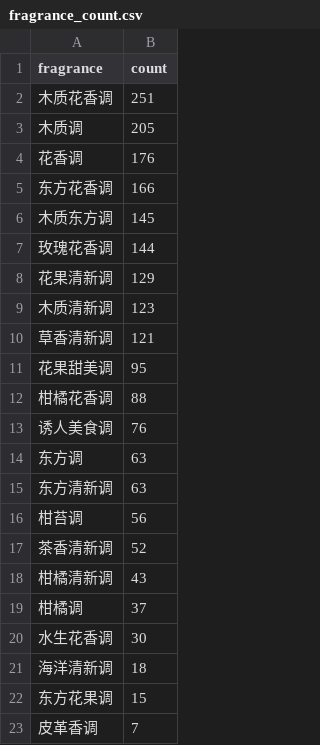
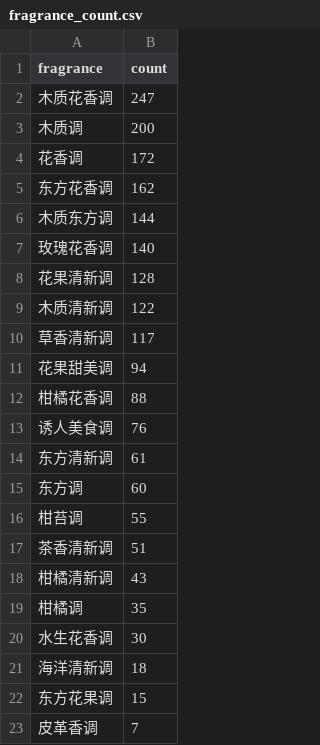
Before and after one commit to wilson-lyc/Scent4You, a CSV file: data/fragrance_count.csv, drawn as a sheet.

```diff
--- a/data/fragrance_count.csv
+++ b/data/fragrance_count.csv
@@ -1,20 +1,20 @@
 fragrance,count
-木质花香调,251
-木质调,205
-花香调,176
-东方花香调,166
-木质东方调,145
-玫瑰花香调,144
-花果清新调,129
-木质清新调,123
-草香清新调,121
-花果甜美调,95
+木质花香调,247
+木质调,200
+花香调,172
+东方花香调,162
+木质东方调,144
+玫瑰花香调,140
+花果清新调,128
+木质清新调,122
+草香清新调,117
+花果甜美调,94
 柑橘花香调,88
 诱人美食调,76
-东方调,63
-东方清新调,63
-柑苔调,56
-茶香清新调,52
+东方清新调,61
+东方调,60
+柑苔调,55
+茶香清新调,51
 柑橘清新调,43
-柑橘调,37
+柑橘调,35
 水生花香调,30
```
Also changed, not shown: 7 other files.
